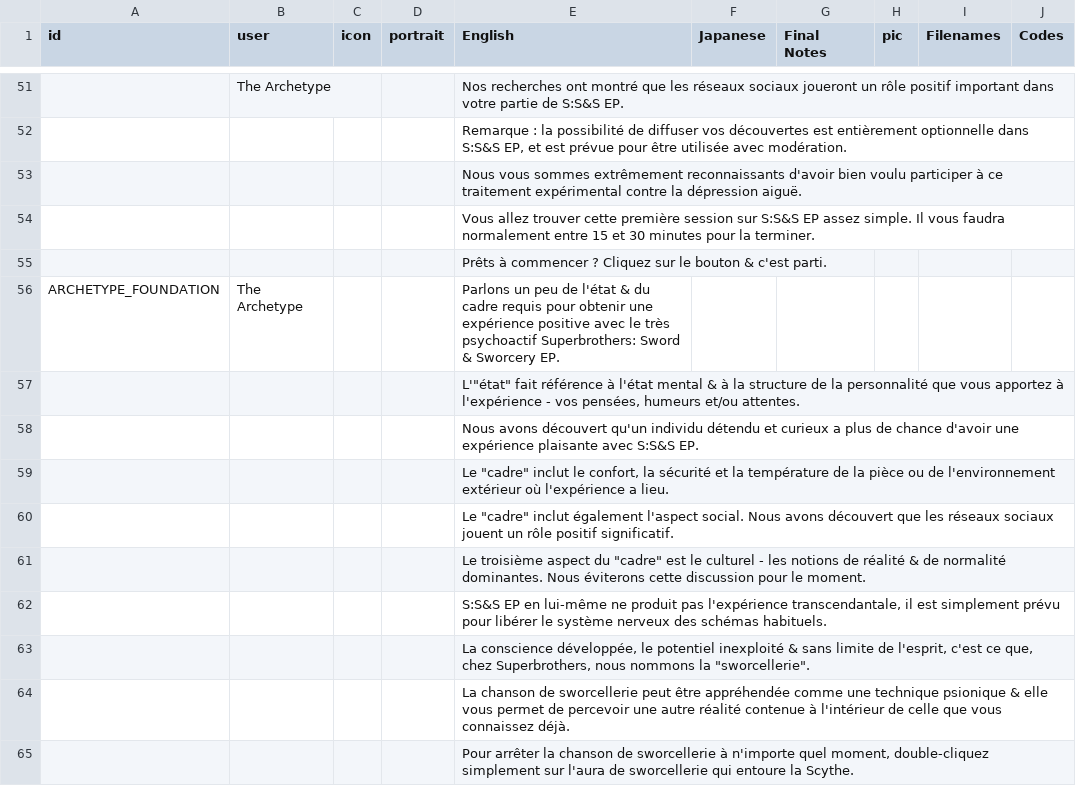
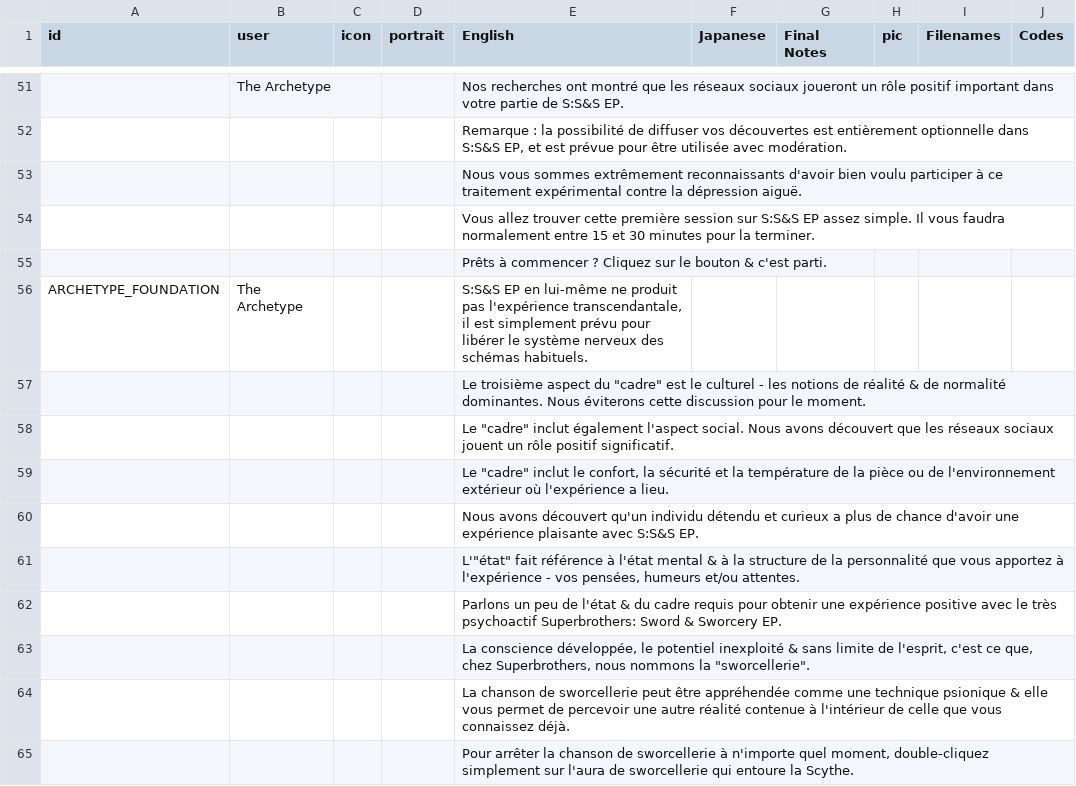
Before and after one commit to cesardeg/sworcery-spanish, a TSV file: locales/french/dialog.tsv, drawn as a sheet; only a part is shown, gaps mark what is left out; removed rows and columns are numbered as before the commit, all else as after; the diff names each change by its address in the sheet, - before the commit and + after, or states it on an @@ line.

```diff
--- a/locales/french/dialog.tsv
+++ b/locales/french/dialog.tsv
-E56 (English): Parlons un peu de l'état & du cadre requis pour obtenir une expérience positive avec le très psychoactif Superbrothers: Sword & Sworcery EP.
+E56 (English): S:S&S EP en lui-même ne produit pas l'expérience transcendantale, il est simplement prévu pour libérer le système nerveux des schémas habituels.
@@ row 61 moved to row 57: Le troisième aspect du "cadre" est le cu… @@
@@ row 60 moved to row 58: Le "cadre" inclut également l'aspect soc… @@
+row 60:  |  |  |  | Nous avons découvert qu'un individu détendu et curieux a plus de chance d'avoir une expérience plaisante avec S:S&S EP.
-E62 (English): Nous avons découvert qu'un individu détendu et curieux a plus de chance d'avoir une expérience plaisante avec S:S&S EP.
+E62 (English): Parlons un peu de l'état & du cadre requis pour obtenir une expérience positive avec le très psychoactif Superbrothers: Sword & Sworcery EP.
-row 62:  |  |  |  | S:S&S EP en lui-même ne produit pas l'expérience transcendantale, il est simplement prévu pour libérer le système nerveux des schémas habituels.
```
Also changed, not shown: locales/italian/dialog.tsv.
